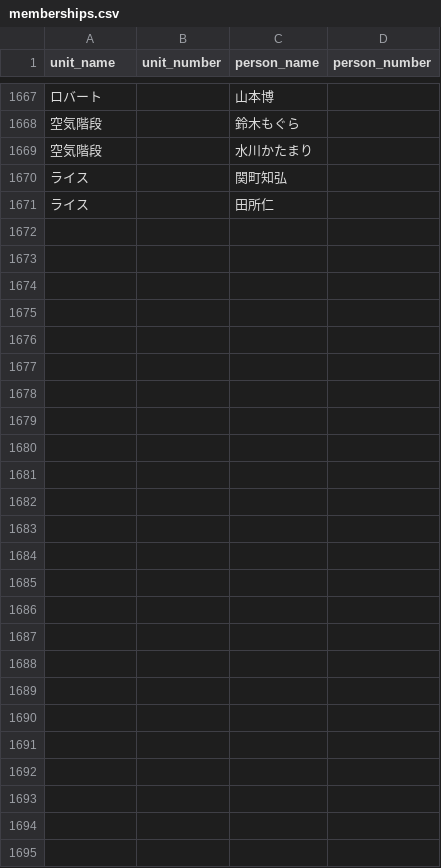
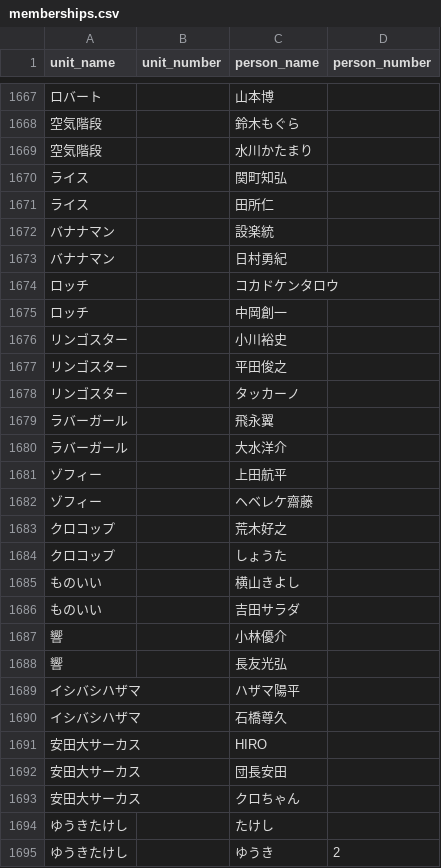
Before and after one commit to gmmtea/owarai-data, a CSV file: seed_csv/memberships.csv, drawn as a sheet; only a part is shown, gaps mark what is left out; the diff names each change by its address in the sheet, - before the commit and + after, or states it on an @@ line.

```diff
--- a/seed_csv/memberships.csv
+++ b/seed_csv/memberships.csv
+row 1672: バナナマン |  | 設楽統
+row 1673: バナナマン |  | 日村勇紀
+row 1674: ロッチ |  | コカドケンタロウ
+row 1675: ロッチ |  | 中岡創一
+row 1676: リンゴスター |  | 小川裕史
+row 1677: リンゴスター |  | 平田俊之
+row 1678: リンゴスター |  | タッカーノ
+row 1679: ラバーガール |  | 飛永翼
+row 1680: ラバーガール |  | 大水洋介
+row 1681: ゾフィー |  | 上田航平
+row 1682: ゾフィー |  | ヘベレケ齋藤
+row 1683: クロコップ |  | 荒木好之
+row 1684: クロコップ |  | しょうた
+row 1685: ものいい |  | 横山きよし
+row 1686: ものいい |  | 吉田サラダ
+row 1687: 響 |  | 小林優介
+row 1688: 響 |  | 長友光弘
+row 1689: イシバシハザマ |  | ハザマ陽平
+row 1690: イシバシハザマ |  | 石橋尊久
+row 1691: 安田大サーカス |  | HIRO
+row 1692: 安田大サーカス |  | 団長安田
+row 1693: 安田大サーカス |  | クロちゃん
+row 1694: ゆうきたけし |  | たけし
+row 1695: ゆうきたけし |  | ゆうき | 2
```
Also changed, not shown: scripts/data/raw/m1_2024_all.csv, seed_csv/comedians.csv, 2 other files.
